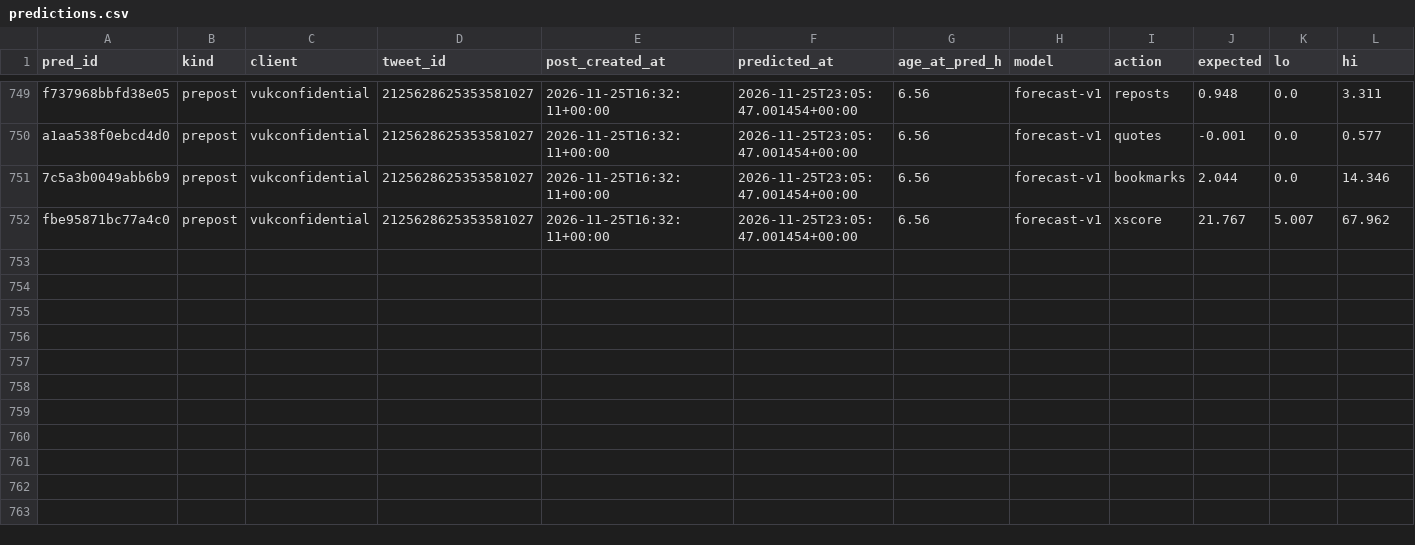
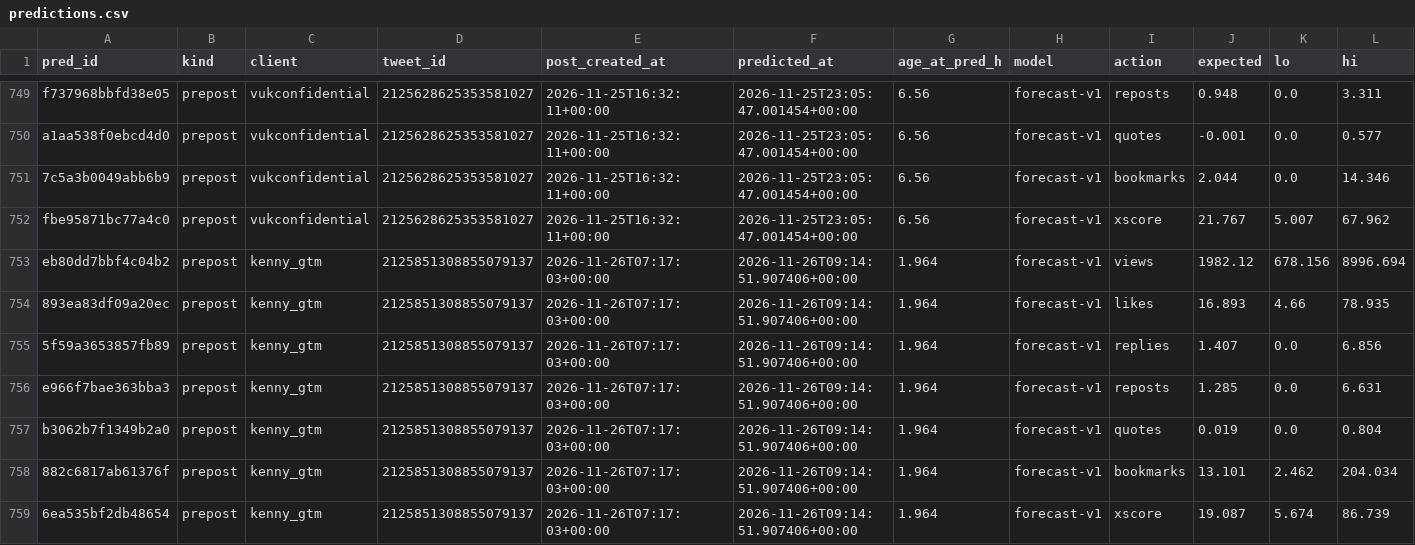
Before and after one commit to Sai-Prashanth123/Audience-Seeding, a CSV file: data/ledger/predictions.csv, drawn as a sheet; only a part is shown, gaps mark what is left out; rows hold the shown columns only; the diff names each change by its address in the sheet, - before the commit and + after, or states it on an @@ line.

```diff
--- a/data/ledger/predictions.csv
+++ b/data/ledger/predictions.csv
+row 753: eb80dd7bbf4c04b2 | prepost | kenny_gtm | 2125851308855079137 | 2026-11-26T07:17:03+00:00 | 2026-11-26T09:14:51.907406+00:00 | 1.964 | forecast-v1 | views | 1982.12 | 678.156 | 8996.694
+row 754: 893ea83df09a20ec | prepost | kenny_gtm | 2125851308855079137 | 2026-11-26T07:17:03+00:00 | 2026-11-26T09:14:51.907406+00:00 | 1.964 | forecast-v1 | likes | 16.893 | 4.66 | 78.935
+row 755: 5f59a3653857fb89 | prepost | kenny_gtm | 2125851308855079137 | 2026-11-26T07:17:03+00:00 | 2026-11-26T09:14:51.907406+00:00 | 1.964 | forecast-v1 | replies | 1.407 | 0.0 | 6.856
+row 756: e966f7bae363bba3 | prepost | kenny_gtm | 2125851308855079137 | 2026-11-26T07:17:03+00:00 | 2026-11-26T09:14:51.907406+00:00 | 1.964 | forecast-v1 | reposts | 1.285 | 0.0 | 6.631
+row 757: b3062b7f1349b2a0 | prepost | kenny_gtm | 2125851308855079137 | 2026-11-26T07:17:03+00:00 | 2026-11-26T09:14:51.907406+00:00 | 1.964 | forecast-v1 | quotes | 0.019 | 0.0 | 0.804
+row 758: 882c6817ab61376f | prepost | kenny_gtm | 2125851308855079137 | 2026-11-26T07:17:03+00:00 | 2026-11-26T09:14:51.907406+00:00 | 1.964 | forecast-v1 | bookmarks | 13.101 | 2.462 | 204.034
+row 759: 6ea535bf2db48654 | prepost | kenny_gtm | 2125851308855079137 | 2026-11-26T07:17:03+00:00 | 2026-11-26T09:14:51.907406+00:00 | 1.964 | forecast-v1 | xscore | 19.087 | 5.674 | 86.739
```
Also changed, not shown: data/ledger/snapshots.csv, 15 other files.
